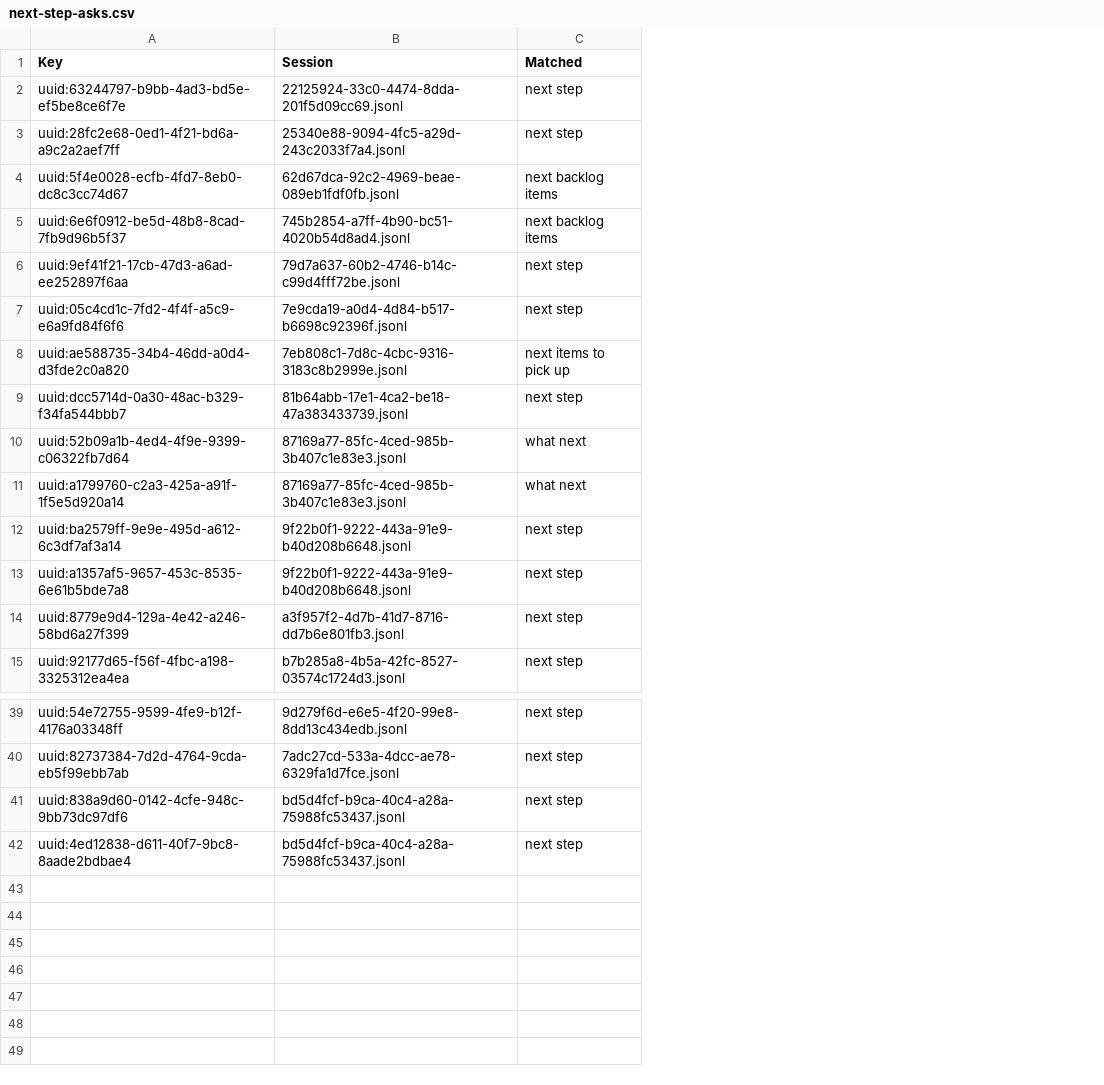
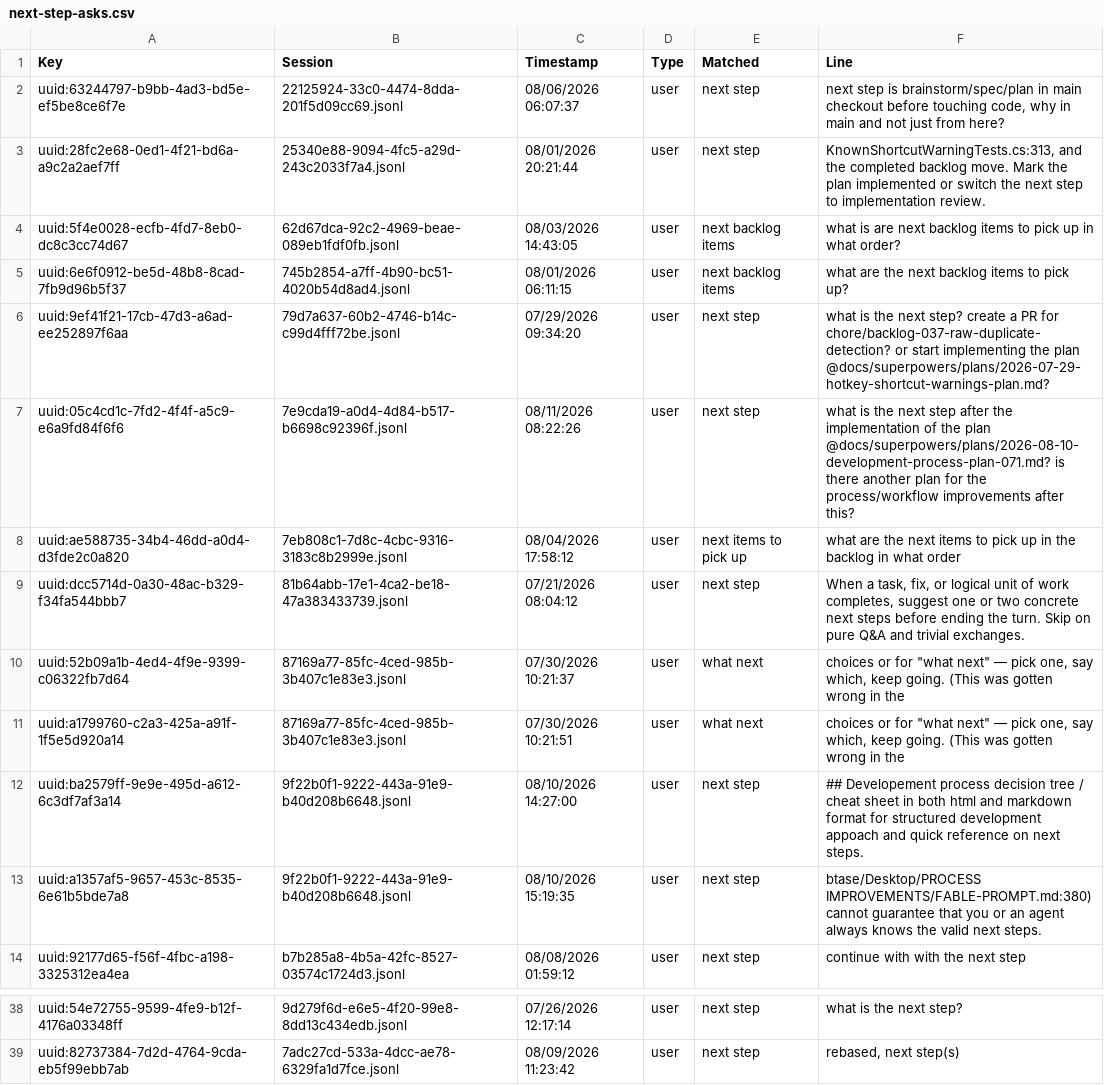
Before and after one commit to s205109/AHKFlowApp, a CSV file: docs/development/friction-samples/ledgers/next-step-asks.csv, drawn as a sheet; only a part is shown, gaps mark what is left out; removed rows and columns are numbered as before the commit, all else as after; the diff names each change by its address in the sheet, - before the commit and + after, or states it on an @@ line.

```diff
--- a/docs/development/friction-samples/ledgers/next-step-asks.csv
+++ b/docs/development/friction-samples/ledgers/next-step-asks.csv
+column C (Timestamp), rows 2-14: 08/06/2026 06:07:37 | 08/01/2026 20:21:44 | 08/03/2026 14:43:05 | 08/01/2026 06:11:15 | 07/29/2026 09:34:20 | 08/11/2026 08:22:26 | 08/04/2026 17:58:12 | 07/21/2026 08:04:12 | 07/30/2026 10:21:37 | 07/30/2026 10:21:51 | 08/10/2026 14:27:00 | 08/10/2026 15:19:35 | 08/08/2026 01:59:12; rows 38-39: 07/26/2026 12:17:14 | 08/09/2026 11:23:42
+column D (Type), rows 2-14: all user; rows 38-39: user | user
+column F (Line), rows 2-14: next step is brainstorm/spec/plan in main checkout before touching code, why in main and not just from here? | KnownShortcutWarningTests.cs:313, and the completed backlog move. Mark the plan implemented or switch the next step to implementation review. | what is are next backlog items to pick up in what order? | what are the next backlog items to pick up? | what is the next step? create a PR for chore/backlog-037-raw-duplicate-detection? or start implementing the plan @docs/superpowers/plans/2026-07-29-hotkey-shortcut-warnings-plan.md? | what is the next step after the implementation of the plan @docs/superpowers/plans/2026-08-10-development-process-plan-071.md? is there another plan for the process/workflow improvements after this? | what are the next items to pick up in the backlog in what order | When a task, fix, or logical unit of work completes, suggest one or two concrete next steps before ending the turn. Skip on pure Q&A and trivial exchanges. | choices or for "what next" — pick one, say which, keep going. (This was gotten wrong in the | choices or for "what next" — pick one, say which, keep going. (This was gotten wrong in the | ## Developement process decision tree / cheat sheet in both html and markdown format for structured development appoach and quick reference on next steps. | btase/Desktop/PROCESS IMPROVEMENTS/FABLE-PROMPT.md:380) cannot guarantee that you or an agent always knows the valid next steps. | continue with with the next step; rows 38-39: what is the next step? | rebased, next step(s)
-row 14: uuid:8779e9d4-129a-4e42-a246-58bd6a27f399 | a3f957f2-4d7b-41d7-8716-dd7b6e801fb3.jsonl | next step
-row 41: uuid:838a9d60-0142-4cfe-948c-9bb73dc97df6 | bd5d4fcf-b9ca-40c4-a28a-75988fc53437.jsonl | next step
-row 42: uuid:4ed12838-d611-40f7-9bc8-8aade2bdbae4 | bd5d4fcf-b9ca-40c4-a28a-75988fc53437.jsonl | next step
```
Also changed, not shown: docs/development/friction-samples/ledgers/cleanup-events.csv, docs/development/friction-samples/ledgers/directory-bound-commands.csv, 8 other files.
